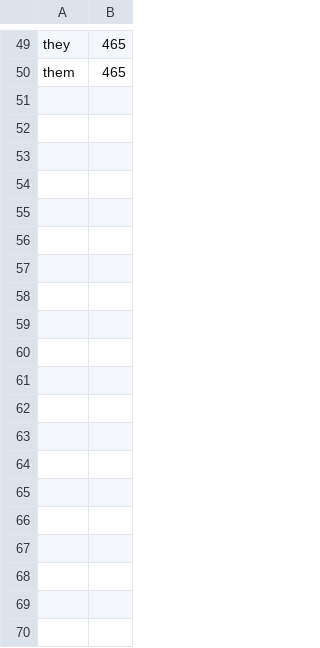
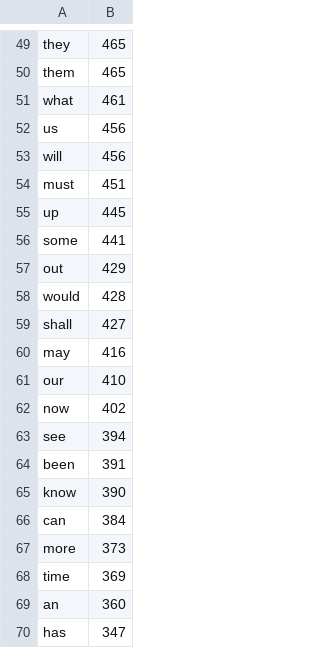
Before and after one commit to ZakWilliams/zipf-analysis, a CSV file: results/dracula.csv, drawn as a sheet; only a part is shown, gaps mark what is left out; the diff covers the shown part only.

```diff
--- a/results/dracula.csv
+++ b/results/dracula.csv
@@ -50 +50,21 @@ they,465
 them,465
+what,461
+us,456
+will,456
+must,451
+up,445
+some,441
+out,429
+would,428
+shall,427
+may,416
+our,410
+now,402
+see,394
+been,391
+know,390
+can,384
+more,373
+time,369
+an,360
+has,347
```
Also changed, not shown: 30 added rows elsewhere in this file, 10 other files.
